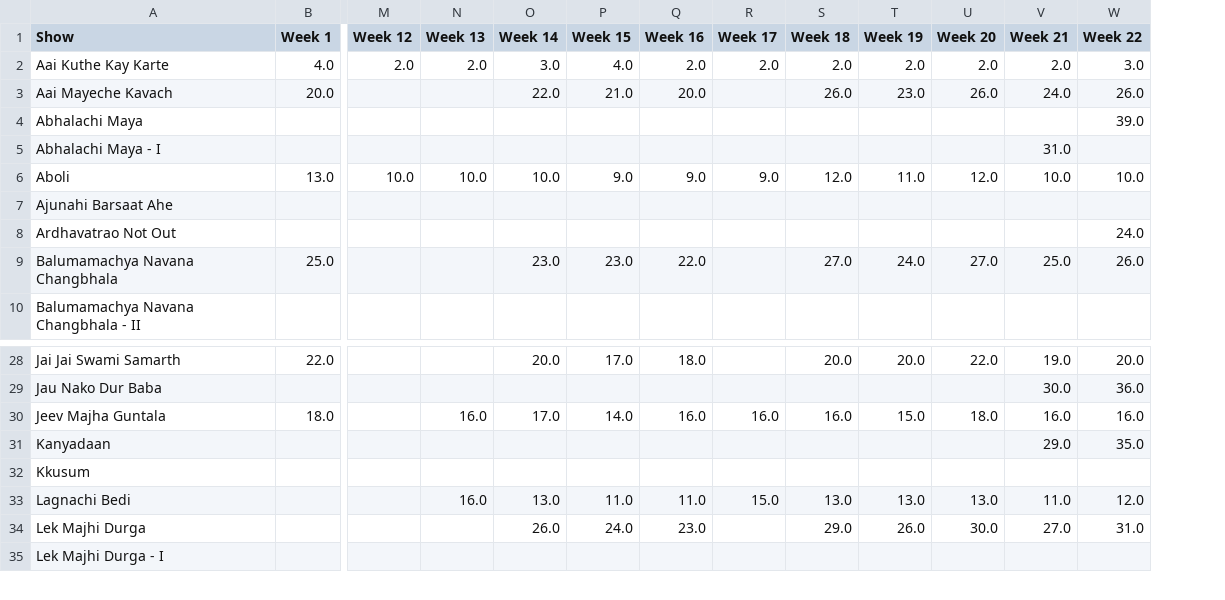
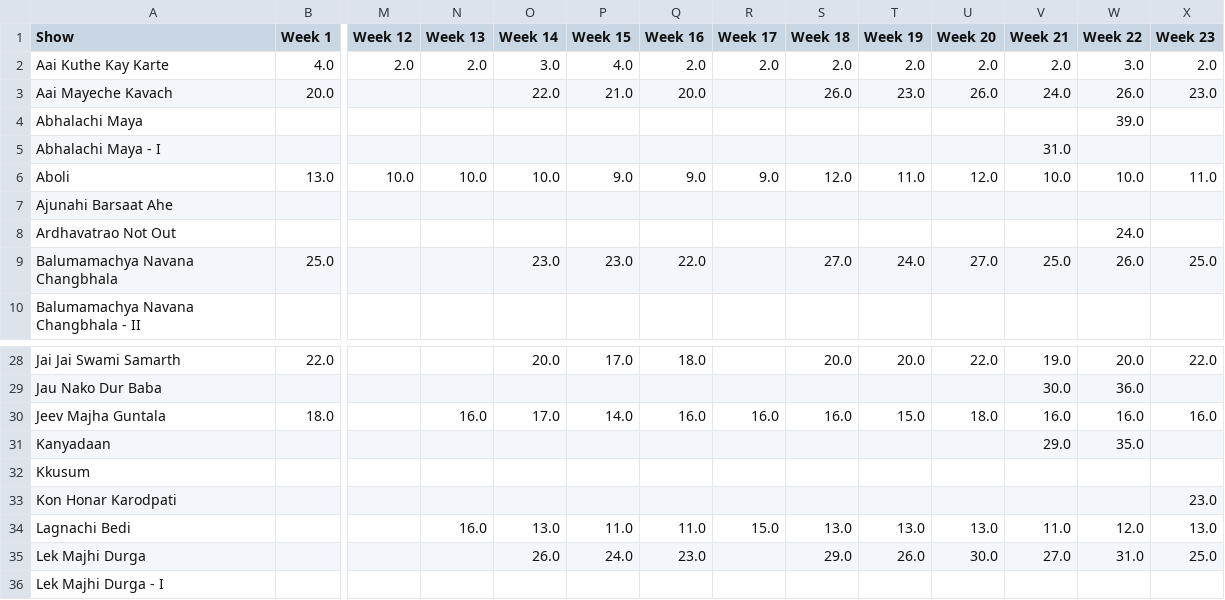
Before and after one commit to rohitk04/marathi-shows-data, a CSV file: data/csv/shows/tv/tv_trp_rank.csv, drawn as a sheet; only a part is shown, gaps mark what is left out; rows hold the shown columns only; the diff names each change by its address in the sheet, - before the commit and + after, or states it on an @@ line.

Commit message:
Added week 23 data for tv trp, online trp, mahaepisode trp, channels along with backup

```diff
--- a/data/csv/shows/tv/tv_trp_rank.csv
+++ b/data/csv/shows/tv/tv_trp_rank.csv
+column X (Week 23), rows 2-9: 2.0 | 23.0 |  |  | 11.0 |  |  | 25.0; rows 28-30: 22.0 |  | 16.0; rows 34-35: 13.0 | 25.0
+row 33: Kon Honar Karodpati |  |  |  |  |  |  |  |  |  |  |  |  | 23.0
```
Also changed, not shown: data/csv/shows/info.csv, data/csv/shows/mahaepisode/mahaepisode_time.csv, 16 other files.
